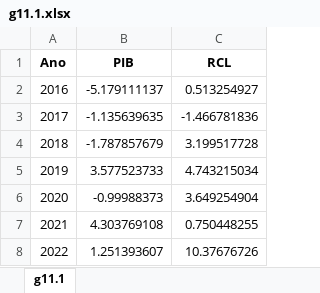
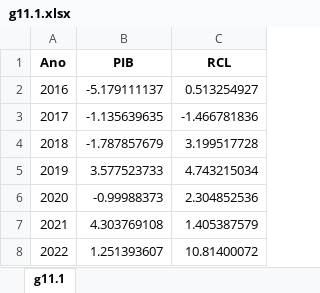
Before and after one commit to anuariosocieconomico/T25, an Excel workbook: Data/g11.1.xlsx, sheet g11.1, drawn as a sheet; values as stored, in another font and other column widths than the file's, no borders; the diff names each change by its address in the sheet, - before the commit and + after, or states it on an @@ line.

```diff
--- a/Data/g11.1.xlsx (sheet g11.1)
+++ b/Data/g11.1.xlsx (sheet g11.1)
-C6 (RCL): 3.649254904
+C6 (RCL): 2.304852536
-C7 (RCL): 0.750448255
+C7 (RCL): 1.405387579
-C8 (RCL): 10.37676726
+C8 (RCL): 10.81400072
```
Also changed, not shown: 1 other file.
